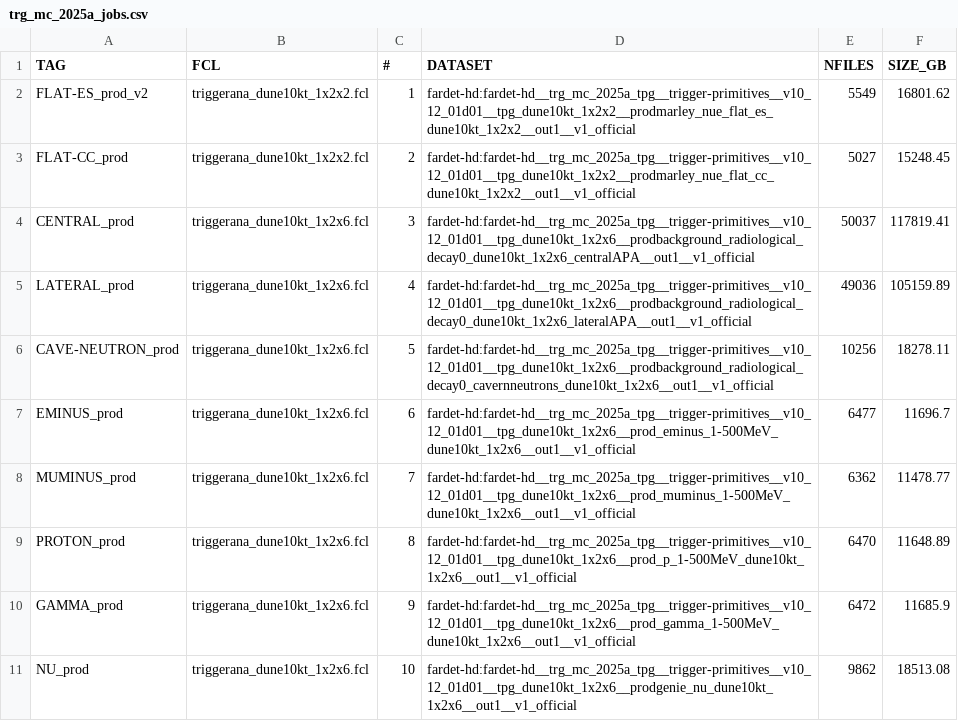
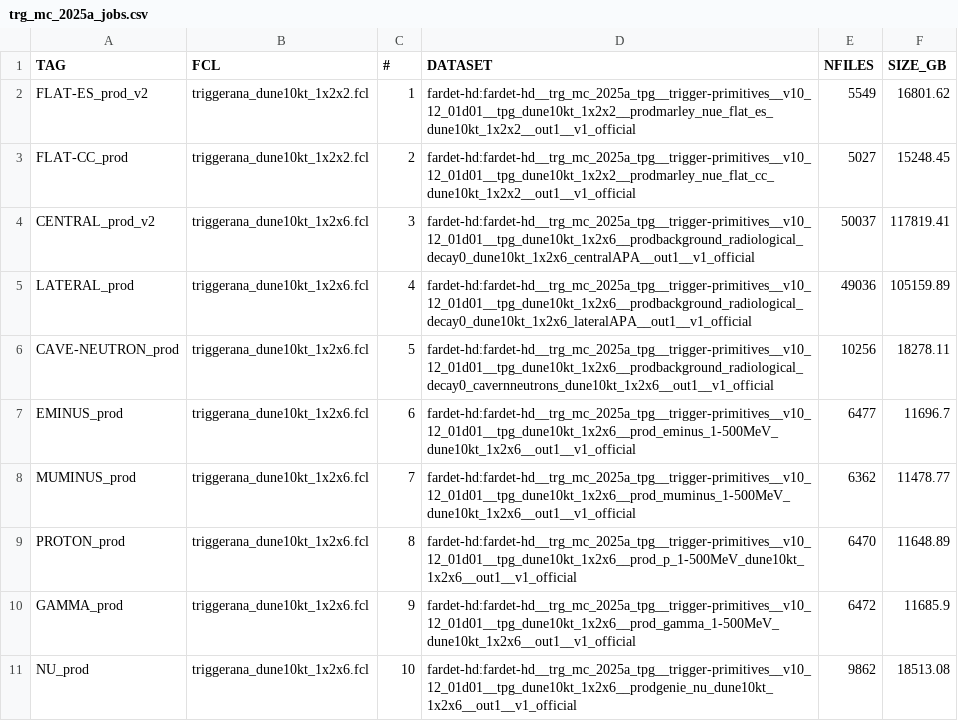
Before and after one commit to DUNE/merge-utils, a CSV file: config/trg_mc_2025a/trg_mc_2025a_jobs.csv, drawn as a sheet.

```diff
--- a/config/trg_mc_2025a/trg_mc_2025a_jobs.csv
+++ b/config/trg_mc_2025a/trg_mc_2025a_jobs.csv
@@ -3,3 +3,3 @@ FLAT-ES_prod_v2,triggerana_dune10kt_1x2x2.fcl,1,fardet-hd:fardet-hd__trg_mc_2025
 FLAT-CC_prod,triggerana_dune10kt_1x2x2.fcl,2,fardet-hd:fardet-hd__trg_mc_2025a_tpg__trigger-primitives__v10_12_01d01__tpg_dune10kt_1x2x2__prodmarley_nue_flat_cc_dune10kt_1x2x2__out1__v1_official,5027,15248.45
-CENTRAL_prod,triggerana_dune10kt_1x2x6.fcl,3,fardet-hd:fardet-hd__trg_mc_2025a_tpg__trigger-primitives__v10_12_01d01__tpg_dune10kt_1x2x6__prodbackground_radiological_decay0_dune10kt_1x2x6_centralAPA__out1__v1_official,50037,117819.41
+CENTRAL_prod_v2,triggerana_dune10kt_1x2x6.fcl,3,fardet-hd:fardet-hd__trg_mc_2025a_tpg__trigger-primitives__v10_12_01d01__tpg_dune10kt_1x2x6__prodbackground_radiological_decay0_dune10kt_1x2x6_centralAPA__out1__v1_official,50037,117819.41
 LATERAL_prod,triggerana_dune10kt_1x2x6.fcl,4,fardet-hd:fardet-hd__trg_mc_2025a_tpg__trigger-primitives__v10_12_01d01__tpg_dune10kt_1x2x6__prodbackground_radiological_decay0_dune10kt_1x2x6_lateralAPA__out1__v1_official,49036,105159.89
```
Also changed, not shown: 4 other files.
